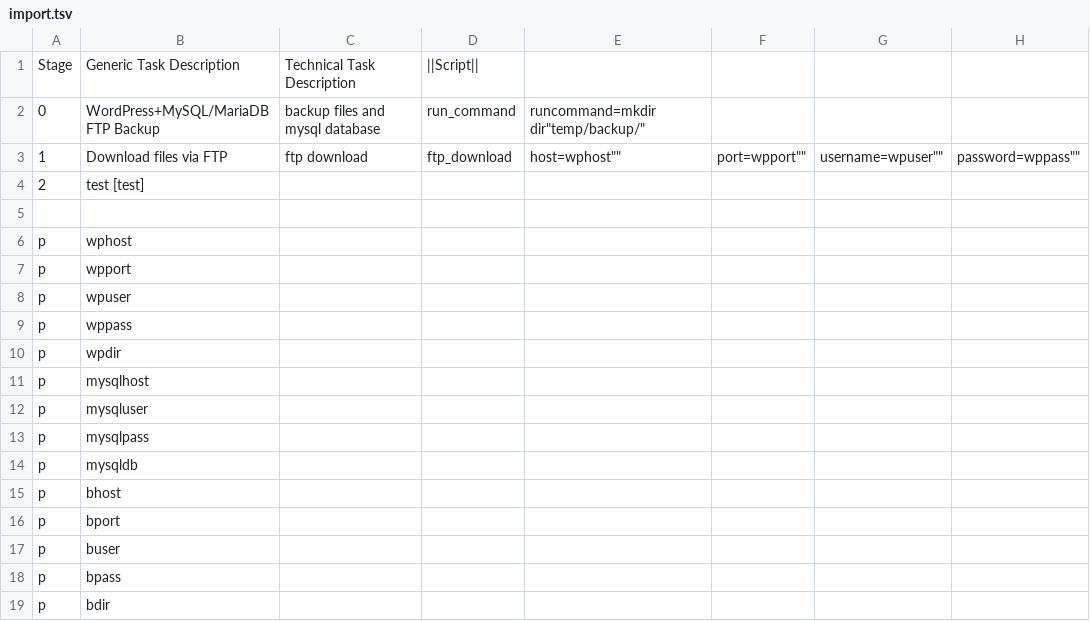
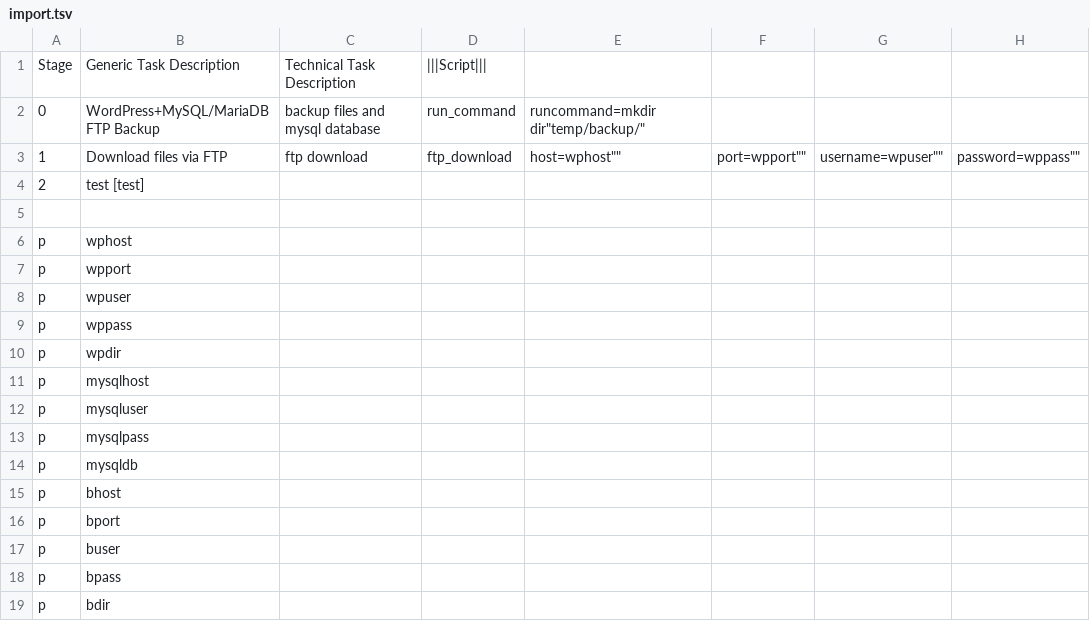
Before and after one commit to biami/wordpress-backup, a TSV file: import.tsv, drawn as a sheet; only a part is shown; the diff names each change by its address in the sheet, - before the commit and + after, or states it on an @@ line.

Commit message:
Update import.tsv

```diff
--- a/import.tsv
+++ b/import.tsv
-D1: ||Script||
+D1: |||Script|||
```
